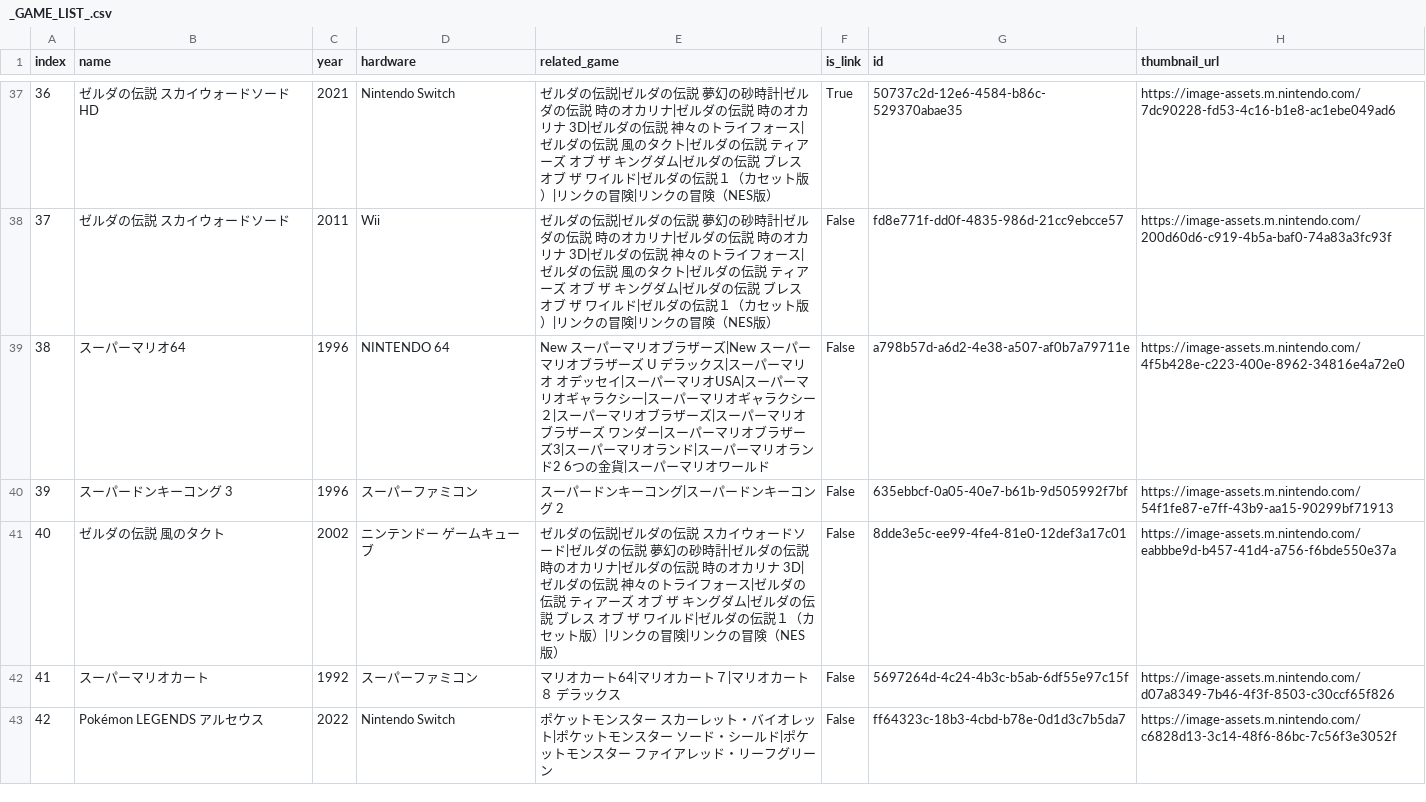
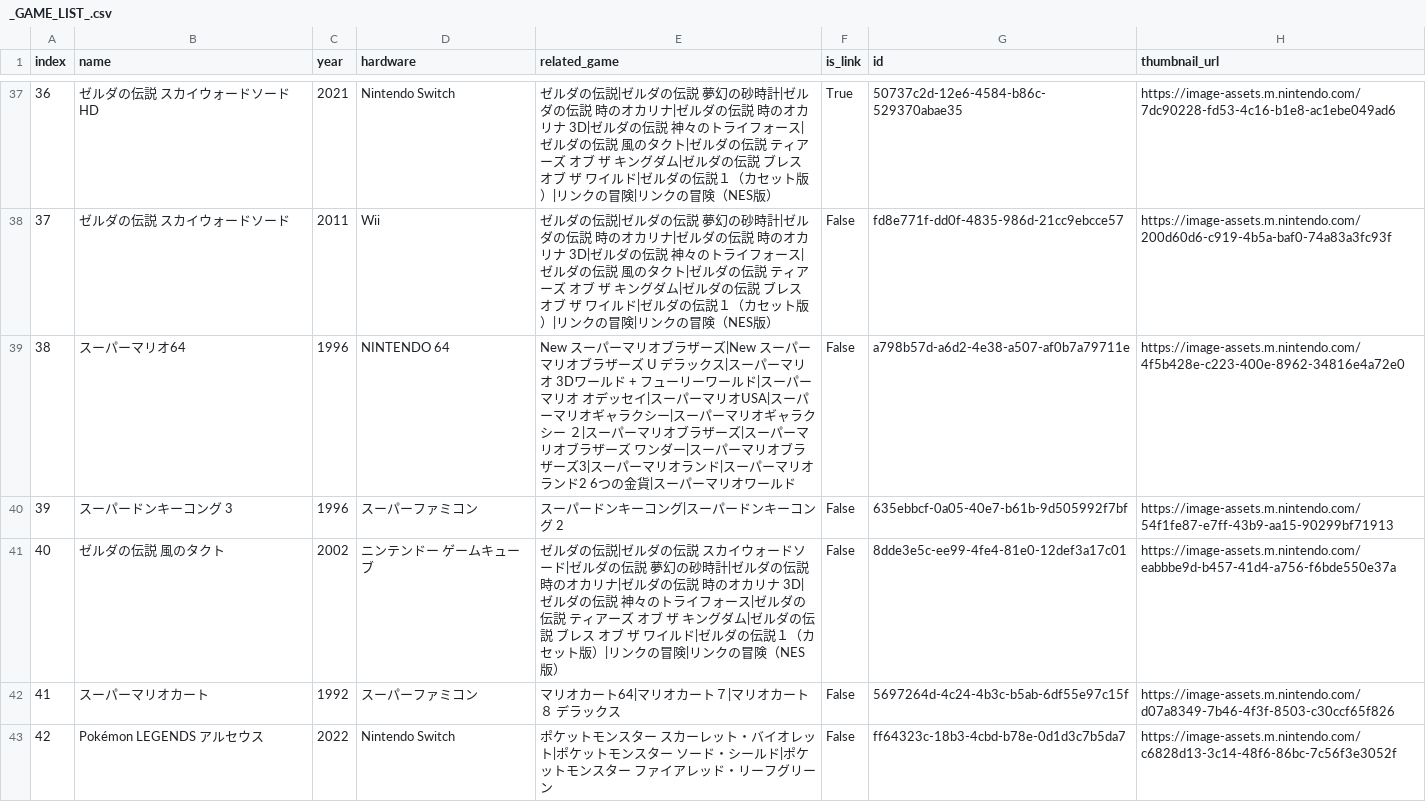
Before and after one commit to alchexie/nintendo-music-database, a CSV file: output/ja-JP/_GAME_LIST_.csv, drawn as a sheet; only a part is shown, gaps mark what is left out; the diff covers the shown part only.

```diff
--- a/output/ja-JP/_GAME_LIST_.csv
+++ b/output/ja-JP/_GAME_LIST_.csv
@@ -38,3 +38,3 @@ index,name,year,hardware,related_game,is_link,id,thumbnail_url
 37,"ゼルダの伝説 スカイウォードソード",2011,"Wii","ゼルダの伝説|ゼルダの伝説 夢幻の砂時計|ゼルダの伝説 時のオカリナ|ゼルダの伝説 時のオカリナ 3D|ゼルダの伝説 神々のトライフォース|ゼルダの伝説 風のタクト|ゼルダの伝説　ティアーズ オブ ザ キングダム|ゼルダの伝説　ブレス オブ ザ ワイルド|ゼルダの伝説１（カセット版）|リンクの冒険|リンクの冒険（NES版）",False,"fd8e771f-dd0f-4835-986d-21cc9ebcce57","https://image-assets.m.nintendo.com/200d60d6-c919-4b5a-baf0-74a83a3fc93f"
-38,"スーパーマリオ64",1996,"NINTENDO 64","New スーパーマリオブラザーズ|New スーパーマリオブラザーズ U デラックス|スーパーマリオ オデッセイ|スーパーマリオUSA|スーパーマリオギャラクシー|スーパーマリオギャラクシー ２|スーパーマリオブラザーズ|スーパーマリオブラザーズ ワンダー|スーパーマリオブラザーズ3|スーパーマリオランド|スーパーマリオランド2 6つの金貨|スーパーマリオワールド",False,"a798b57d-a6d2-4e38-a507-af0b7a79711e","https://image-assets.m.nintendo.com/4f5b428e-c223-400e-8962-34816e4a72e0"
+38,"スーパーマリオ64",1996,"NINTENDO 64","New スーパーマリオブラザーズ|New スーパーマリオブラザーズ U デラックス|スーパーマリオ 3Dワールド + フューリーワールド|スーパーマリオ オデッセイ|スーパーマリオUSA|スーパーマリオギャラクシー|スーパーマリオギャラクシー ２|スーパーマリオブラザーズ|スーパーマリオブラザーズ ワンダー|スーパーマリオブラザーズ3|スーパーマリオランド|スーパーマリオランド2 6つの金貨|スーパーマリオワールド",False,"a798b57d-a6d2-4e38-a507-af0b7a79711e","https://image-assets.m.nintendo.com/4f5b428e-c223-400e-8962-34816e4a72e0"
 39,"スーパードンキーコング 3",1996,"スーパーファミコン","スーパードンキーコング|スーパードンキーコング 2",False,"635ebbcf-0a05-40e7-b61b-9d505992f7bf","https://image-assets.m.nintendo.com/54f1fe87-e7ff-43b9-aa15-90299bf71913"
```
Also changed, not shown: 2 added rows and 16 edited cells elsewhere in this file, output/de-DE/_GAME_LIST_.csv, output/en-US/_GAME_LIST_.csv, 15 other files.
